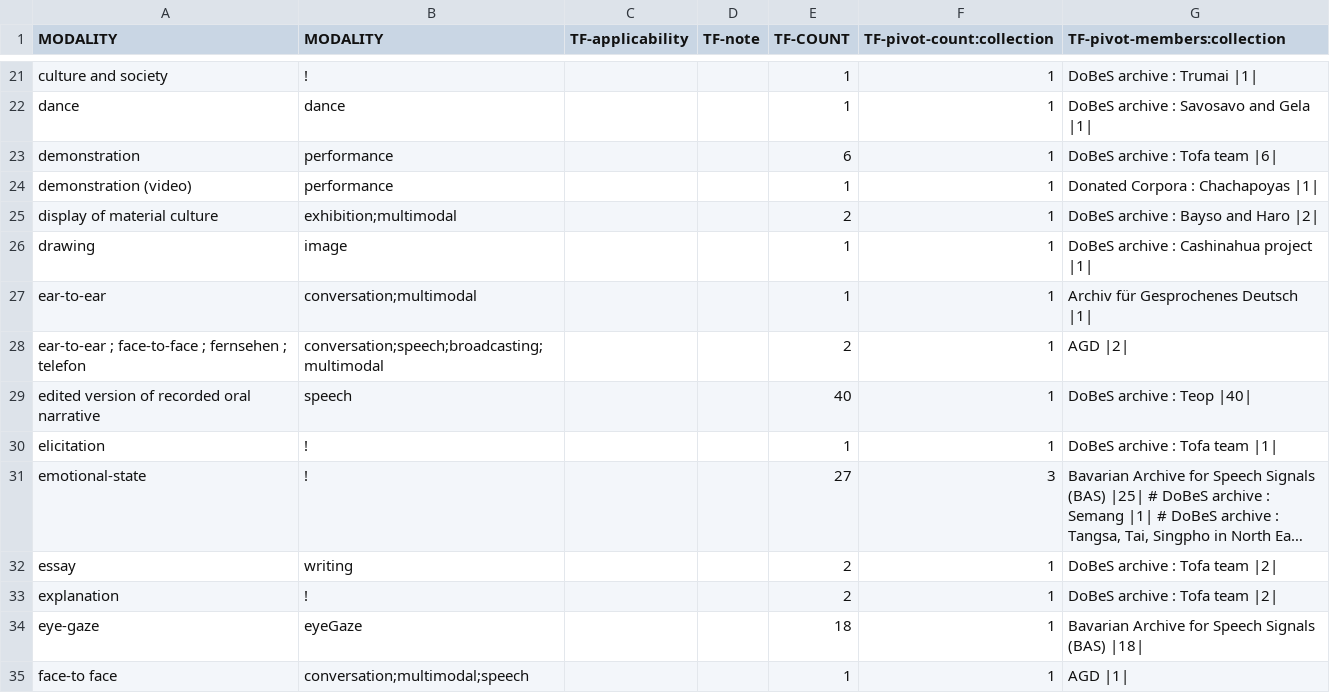
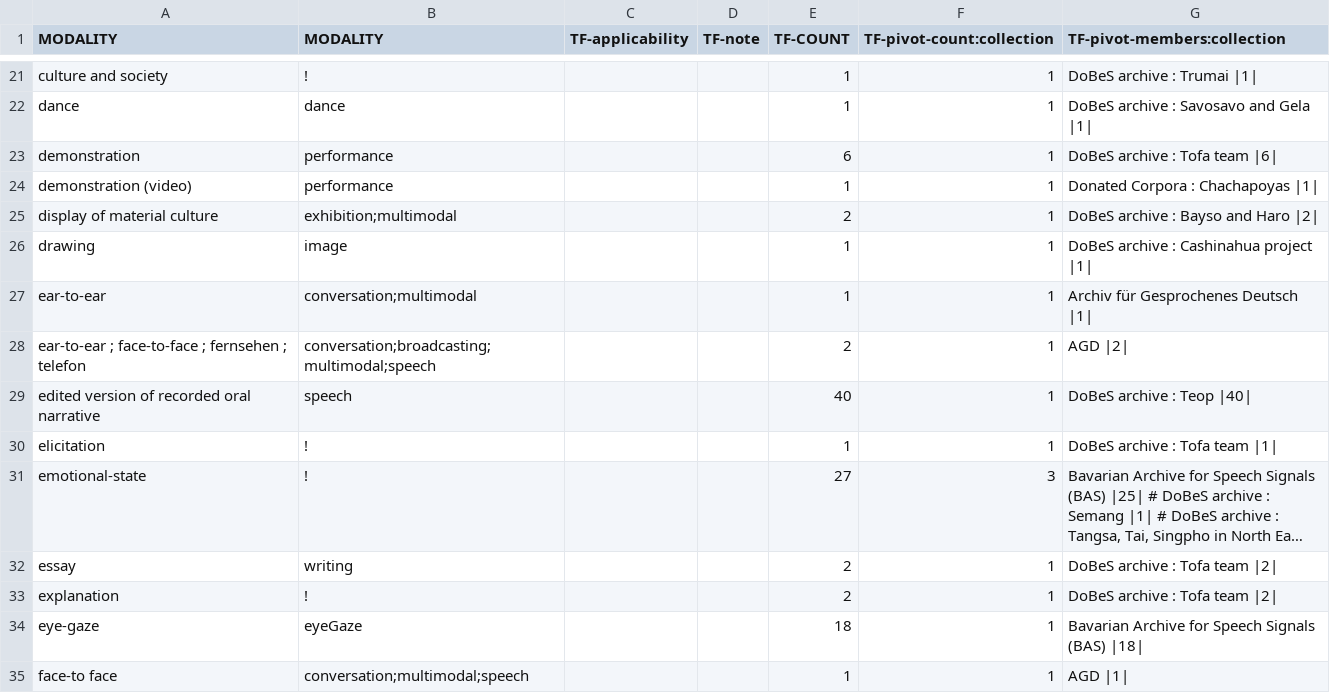
Before and after one commit to clarin-eric/VLO-mapping, a CSV file: value-maps/modality.csv, drawn as a sheet; only a part is shown, gaps mark what is left out; long unchanged cells end in ….

Commit message:
Update modality.csv

```diff
--- a/value-maps/modality.csv
+++ b/value-maps/modality.csv
@@ -27,3 +27,3 @@ MODALITY,MODALITY,TF-applicability,TF-note,TF-COUNT,TF-pivot-count:collection,TF
 "ear-to-ear","conversation;multimodal","","",1,1,"Archiv für Gesprochenes Deutsch |1|"
-"ear-to-ear ; face-to-face ; fernsehen ; telefon","conversation;speech;broadcasting;multimodal","","",2,1,"AGD |2|"
+"ear-to-ear ; face-to-face ; fernsehen ; telefon","conversation;broadcasting;multimodal;speech","","",2,1,"AGD |2|"
 "edited version of recorded oral narrative","speech","","",40,1,"DoBeS archive : Teop |40|"
```
